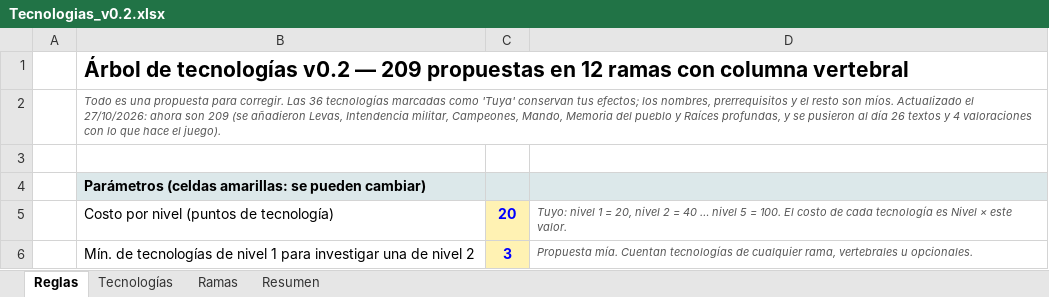
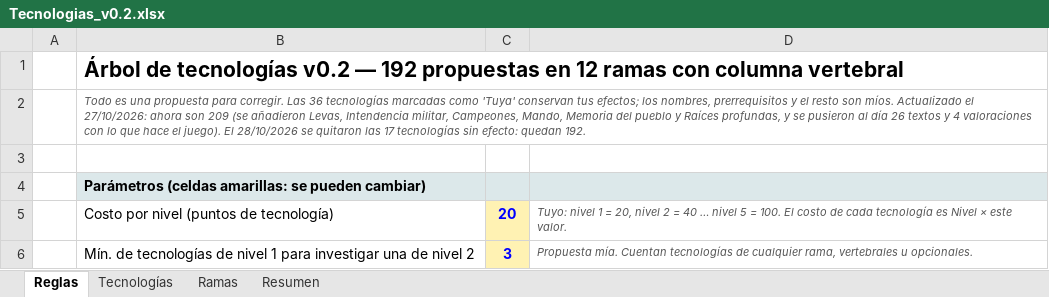
Before and after one commit to Alejandroinfo/Imperial-steps, an Excel workbook: Tecnologias_v0.2.xlsx, sheet Reglas, drawn as a sheet; only a part is shown; values as stored, in another font and other column widths than the file's, no borders; the diff names each change by its address in the sheet, - before the commit and + after, or states it on an @@ line.

```diff
--- a/Tecnologias_v0.2.xlsx (sheet Reglas)
+++ b/Tecnologias_v0.2.xlsx (sheet Reglas)
-B1: …v0.2 — 209 propuestas en…
+B1: …v0.2 — 192 propuestas en…
-B2: …el juego).
+B2: …el juego). El 28/10/2026 se quitaron las 17 tecnologías sin efecto: quedan 192.
```
Also changed, not shown: sheet Tecnologías, sheet Resumen, sheet Ramas, 17 other files.
